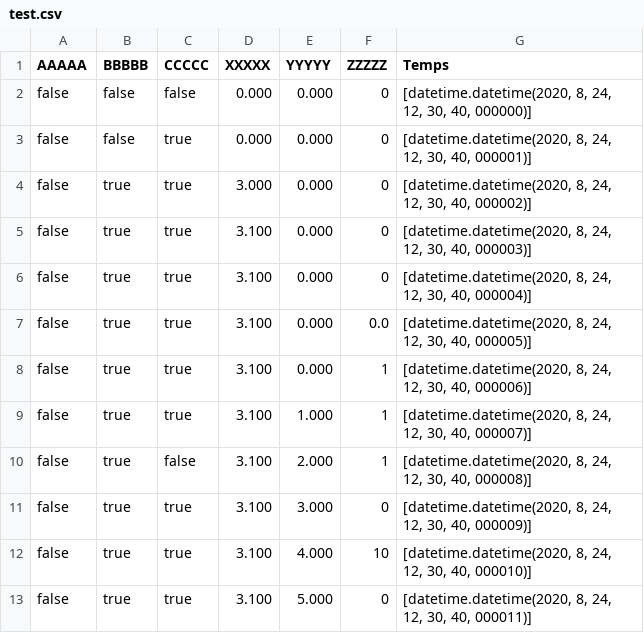
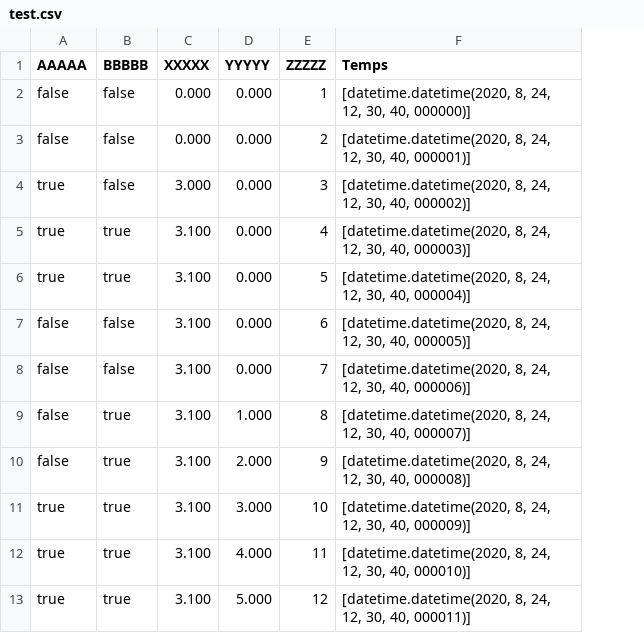
Before and after one commit to DylanBaptiste/INFO0810, a CSV file: test.csv, drawn as a sheet; removed rows and columns are numbered as before the commit, all else as after; the diff names each change by its address in the sheet, - before the commit and + after, or states it on an @@ line.

```diff
--- a/test.csv
+++ b/test.csv
-column C (CCCCC), rows 2-13: false | true | true | true | true | true | true | true | false | true | true | true
-E2 (ZZZZZ): 0
+E2 (ZZZZZ): 1
-E3 (ZZZZZ): 0
+E3 (ZZZZZ): 2
-A4:A6 (AAAAA): false
+A4:A6 (AAAAA): true
-B4 (BBBBB): true
+B4 (BBBBB): false
-E4 (ZZZZZ): 0
+E4 (ZZZZZ): 3
-E5 (ZZZZZ): 0
+E5 (ZZZZZ): 4
-E6 (ZZZZZ): 0
+E6 (ZZZZZ): 5
-B7:B8 (BBBBB): true
+B7:B8 (BBBBB): false
-E7 (ZZZZZ): 0.0
+E7 (ZZZZZ): 6
-E8 (ZZZZZ): 1
+E8 (ZZZZZ): 7
-E9 (ZZZZZ): 1
+E9 (ZZZZZ): 8
-E10 (ZZZZZ): 1
+E10 (ZZZZZ): 9
-A11:A13 (AAAAA): false
+A11:A13 (AAAAA): true
-E11 (ZZZZZ): 0
+E11 (ZZZZZ): 10
-E12 (ZZZZZ): 10
+E12 (ZZZZZ): 11
-E13 (ZZZZZ): 0
+E13 (ZZZZZ): 12
```
Also changed, not shown: 3 other files.
